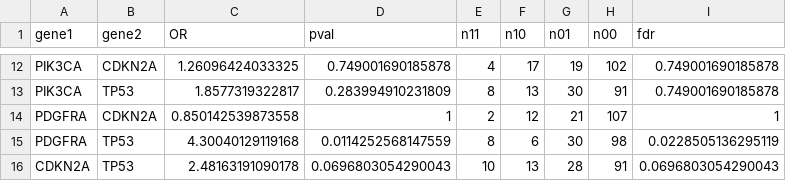
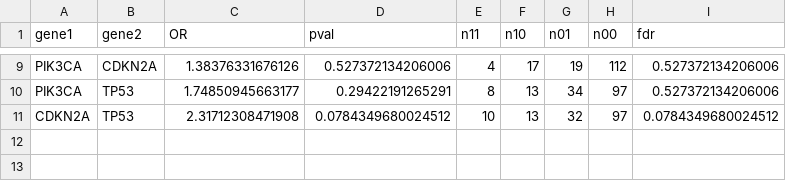
Before and after one commit to wanglab-cns/cns-ngs-clinical, a CSV file: result/coMut/coMut_res_mut.csv, drawn as a sheet; only a part is shown, gaps mark what is left out; the diff covers the shown part only.

```diff
--- a/result/coMut/coMut_res_mut.csv
+++ b/result/coMut/coMut_res_mut.csv
@@ -12,5 +9,3 @@
-"PIK3CA","CDKN2A",1.26096424033325,0.749001690185878,4,17,19,102,0.749001690185878
-"PIK3CA","TP53",1.8577319322817,0.283994910231809,8,13,30,91,0.749001690185878
-"PDGFRA","CDKN2A",0.850142539873558,1,2,12,21,107,1
-"PDGFRA","TP53",4.30040129119168,0.0114252568147559,8,6,30,98,0.0228505136295119
-"CDKN2A","TP53",2.48163191090178,0.0696803054290043,10,13,28,91,0.0696803054290043
+"PIK3CA","CDKN2A",1.38376331676126,0.527372134206006,4,17,19,112,0.527372134206006
+"PIK3CA","TP53",1.74850945663177,0.29422191265291,8,13,34,97,0.527372134206006
+"CDKN2A","TP53",2.31712308471908,0.0784349680024512,10,13,32,97,0.0784349680024512
```
Also changed, not shown: 3 removed rows and 30 edited cells elsewhere in this file, result/coMut/coMut_res_all.csv, result/coMut/coMut_res_wt.csv, 3 other files.
